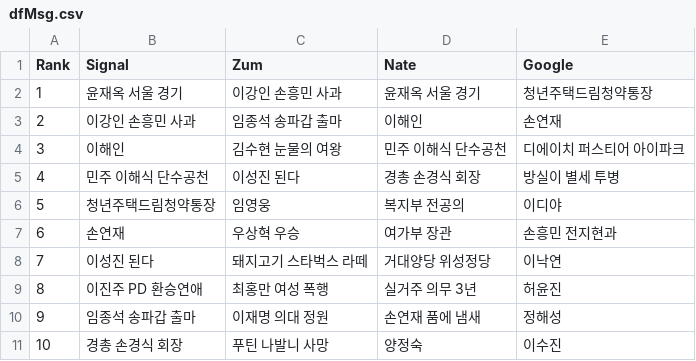
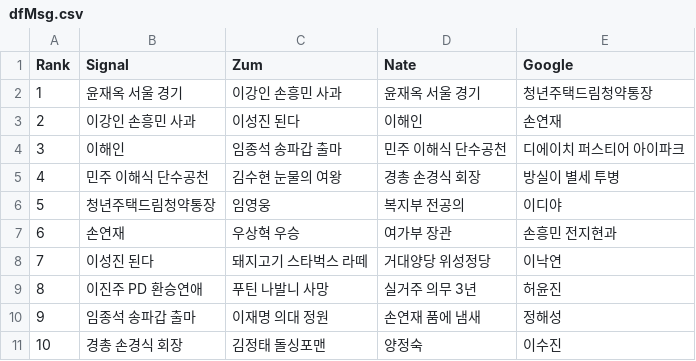
Before and after one commit to TrackerIssues/0301_TeleCollectData, a CSV file: dfMsg.csv, drawn as a sheet.

```diff
--- a/dfMsg.csv
+++ b/dfMsg.csv
@@ -2,5 +2,5 @@ Rank,Signal,Zum,Nate,Google
 1,윤재옥 서울 경기,이강인 손흥민 사과,윤재옥 서울 경기,청년주택드림청약통장
-2,이강인 손흥민 사과,임종석 송파갑 출마,이해인,손연재
-3,이해인,김수현 눈물의 여왕,민주 이해식 단수공천,디에이치 퍼스티어 아이파크
-4,민주 이해식 단수공천,이성진 된다,경총 손경식 회장,방실이 별세 투병
+2,이강인 손흥민 사과,이성진 된다,이해인,손연재
+3,이해인,임종석 송파갑 출마,민주 이해식 단수공천,디에이치 퍼스티어 아이파크
+4,민주 이해식 단수공천,김수현 눈물의 여왕,경총 손경식 회장,방실이 별세 투병
 5,청년주택드림청약통장,임영웅,복지부 전공의,이디야
@@ -8,4 +8,4 @@ Rank,Signal,Zum,Nate,Google
 7,이성진 된다,돼지고기 스타벅스 라떼,거대양당 위성정당,이낙연
-8,이진주 PD 환승연애,최홍만 여성 폭행,실거주 의무 3년,허윤진
+8,이진주 PD 환승연애,푸틴 나발니 사망,실거주 의무 3년,허윤진
 9,임종석 송파갑 출마,이재명 의대 정원,손연재 품에 냄새,정해성
-10,경총 손경식 회장,푸틴 나발니 사망,양정숙,이수진
+10,경총 손경식 회장,김정태 돌싱포맨,양정숙,이수진
```
Also changed, not shown: dfKeyWord.csv.
